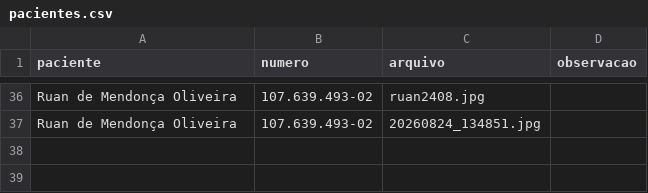
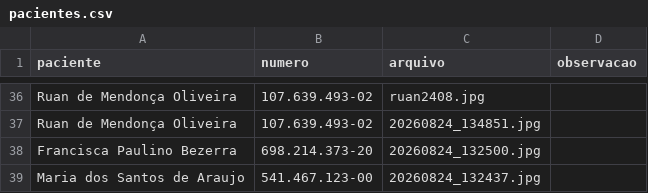
Before and after one commit to psfaltiplano/psfaltiplano, a CSV file: images/pacientes.csv, drawn as a sheet; only a part is shown, gaps mark what is left out; the diff names each change by its address in the sheet, - before the commit and + after, or states it on an @@ line.

Commit message:
Update pacientes.csv

```diff
--- a/images/pacientes.csv
+++ b/images/pacientes.csv
+row 38: Francisca Paulino Bezerra | 698.214.373-20 | 20260824_132500.jpg
+row 39: Maria dos Santos de Araujo | 541.467.123-00 | 20260824_132437.jpg
```
